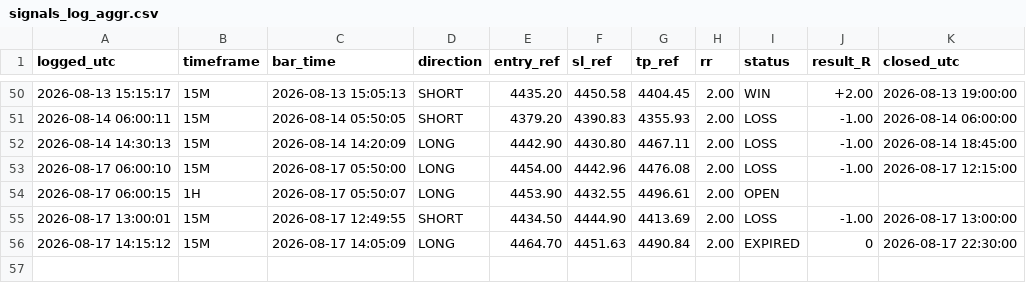
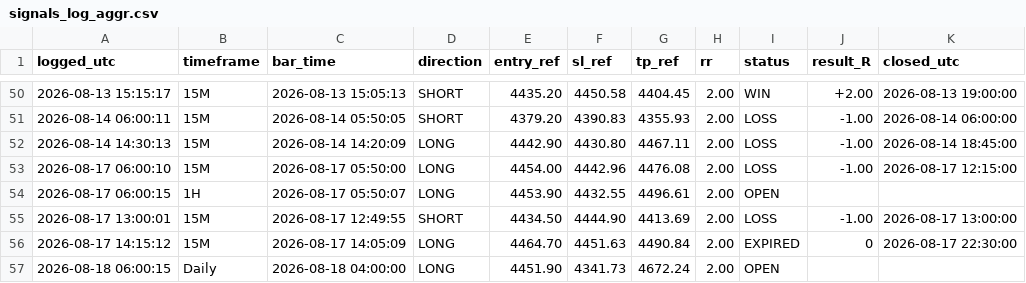
Before and after one commit to Edoardotrade/-xauusd-signal-bot, a CSV file: signals_log_aggr.csv, drawn as a sheet; only a part is shown, gaps mark what is left out; the diff names each change by its address in the sheet, - before the commit and + after, or states it on an @@ line.

```diff
--- a/signals_log_aggr.csv
+++ b/signals_log_aggr.csv
+row 57: 2026-08-18 06:00:15 | Daily | 2026-08-18 04:00:00 | LONG | 4451.90 | 4341.73 | 4672.24 | 2.00 | OPEN
```
Also changed, not shown: 1 other file.
